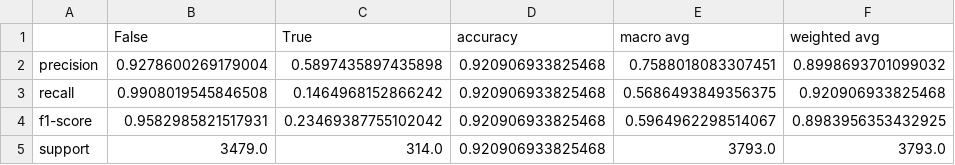
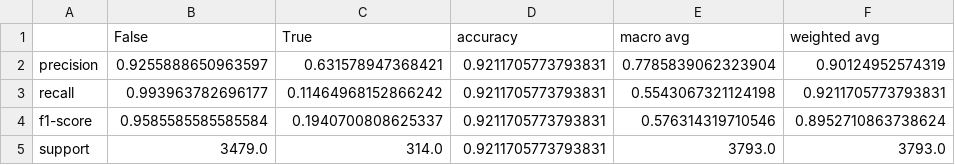
Before and after one commit to morrismanfung/yukoproject2022, a CSV file: 02-model/02-saved-scores/03-rfc_classification_report.csv, drawn as a sheet.

```diff
--- a/02-model/02-saved-scores/03-rfc_classification_report.csv
+++ b/02-model/02-saved-scores/03-rfc_classification_report.csv
@@ -1,5 +1,5 @@
 ,False,True,accuracy,macro avg,weighted avg
-precision,0.9278600269179004,0.5897435897435898,0.920906933825468,0.7588018083307451,0.8998693701099032
-recall,0.9908019545846508,0.1464968152866242,0.920906933825468,0.5686493849356375,0.920906933825468
-f1-score,0.9582985821517931,0.23469387755102042,0.920906933825468,0.5964962298514067,0.8983956353432925
-support,3479.0,314.0,0.920906933825468,3793.0,3793.0
+precision,0.9255888650963597,0.631578947368421,0.9211705773793831,0.7785839062323904,0.90124952574319
+recall,0.993963782696177,0.11464968152866242,0.9211705773793831,0.5543067321124198,0.9211705773793831
+f1-score,0.9585585585585584,0.1940700808625337,0.9211705773793831,0.576314319710546,0.8952710863738624
+support,3479.0,314.0,0.9211705773793831,3793.0,3793.0
```
Also changed, not shown: 02-model/02-saved-scores/02-svc_classification_report.csv, 02-model/02-saved-scores/04-nb_classification_report.csv, 12 other files.
